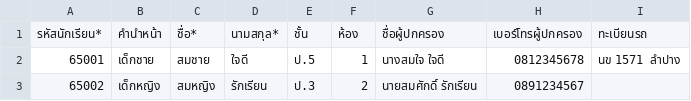
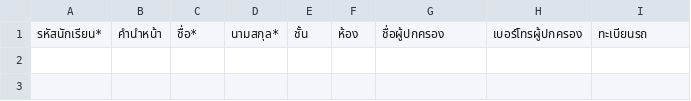
Before and after one commit to natthakarn-ablp/lampang-bus-system, a CSV file: frontend/public/templates/student_import_template_th.csv, drawn as a sheet.

```diff
--- a/frontend/public/templates/student_import_template_th.csv
+++ b/frontend/public/templates/student_import_template_th.csv
@@ -1,3 +1 @@
 รหัสนักเรียน*,คำนำหน้า,ชื่อ*,นามสกุล*,ชั้น,ห้อง,ชื่อผู้ปกครอง,เบอร์โทรผู้ปกครอง,ทะเบียนรถ
-65001,เด็กชาย,สมชาย,ใจดี,ป.5,1,นางสมใจ ใจดี,0812345678,นข 1571 ลำปาง
-65002,เด็กหญิง,สมหญิง,รักเรียน,ป.3,2,นายสมศักดิ์ รักเรียน,0891234567,
```
Also changed, not shown: 22 other files.
